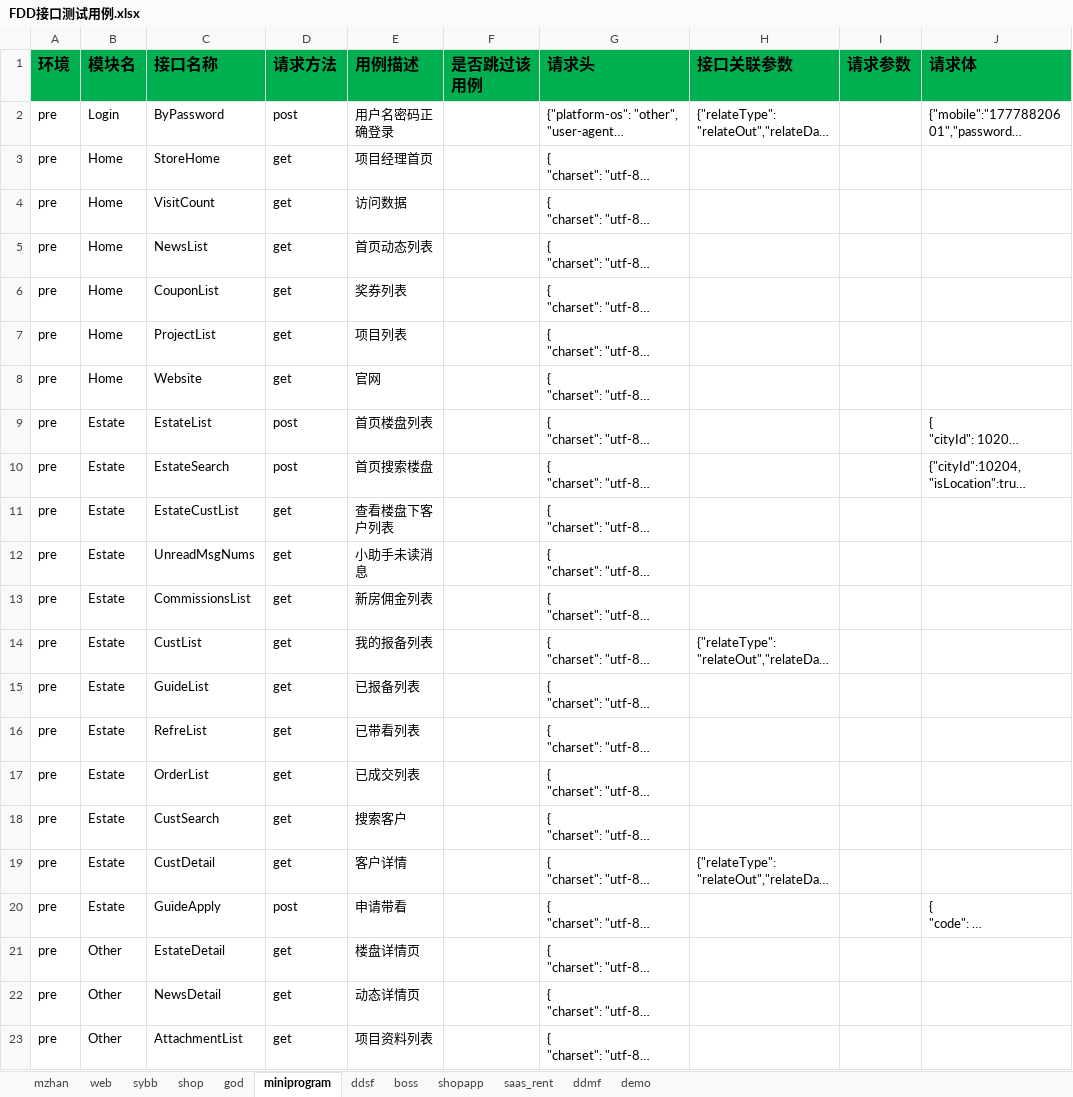
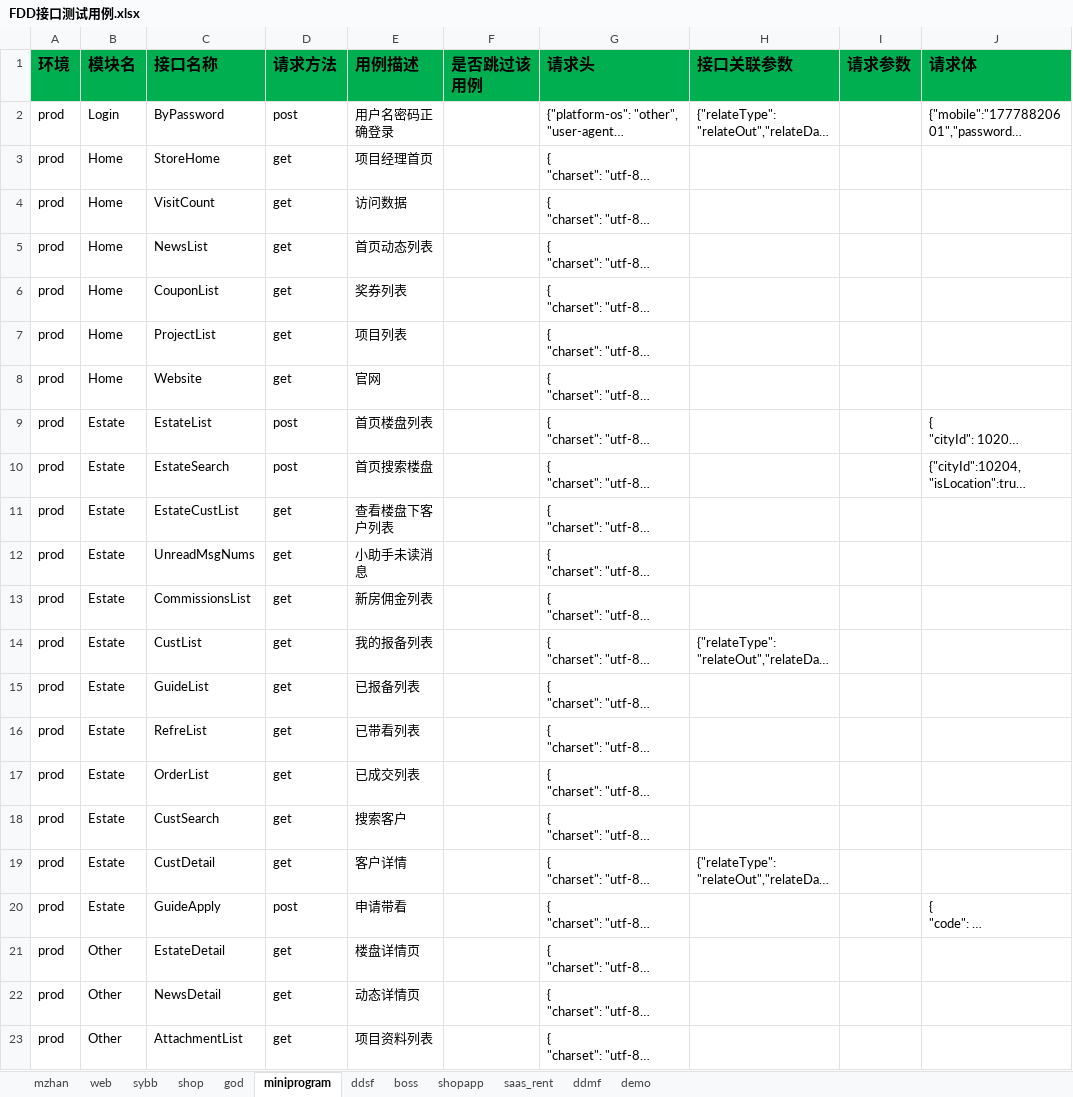
Before and after one commit to zhangdalao/Online-Inspection-New, an Excel workbook: data/FDD接口测试用例.xlsx, sheet miniprogram, drawn as a sheet; only a part is shown; long unchanged cells end in …; values as stored, in another font and other column widths than the file's, no borders; the diff names each change by its address in the sheet, - before the commit and + after, or states it on an @@ line.

```diff
--- a/data/FDD接口测试用例.xlsx (sheet miniprogram)
+++ b/data/FDD接口测试用例.xlsx (sheet miniprogram)
-A2:A23 (环境): pre
+A2:A23 (环境): prod
```
Also changed, not shown: sheet shopapp, sheet god, 3 other files.
